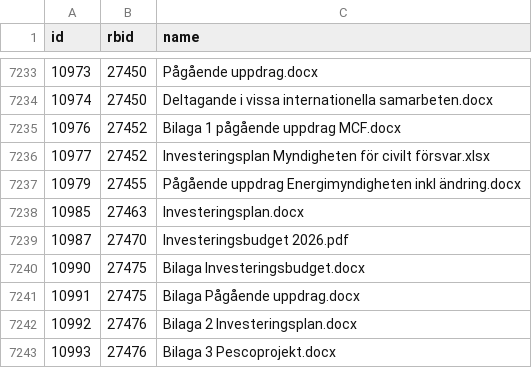
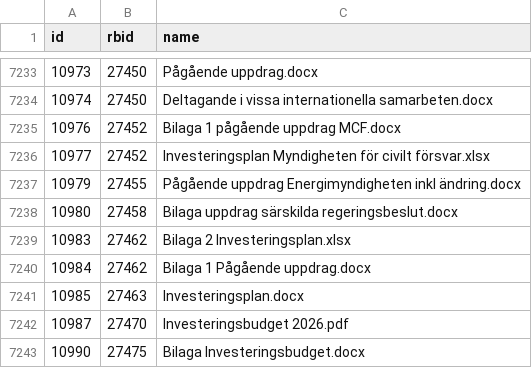
Before and after one commit to civictechsweden/oppna-statsliggaren, a CSV file: attachments.csv, drawn as a sheet; only a part is shown, gaps mark what is left out; the shorter side is filled out with more unchanged rows.

```diff
--- a/attachments.csv
+++ b/attachments.csv
@@ -7237,2 +7237,5 @@ id,rbid,name
 10979,27455,Pågående uppdrag Energimyndigheten inkl ändring.docx
+10980,27458,Bilaga uppdrag särskilda regeringsbeslut.docx
+10983,27462,Bilaga 2 Investeringsplan.xlsx
+10984,27462,Bilaga 1 Pågående uppdrag.docx
 10985,27463,Investeringsplan.docx
```
Also changed, not shown: 1 other file.
